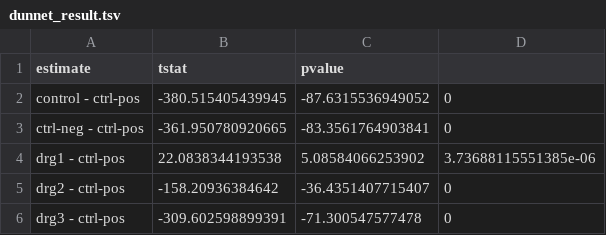
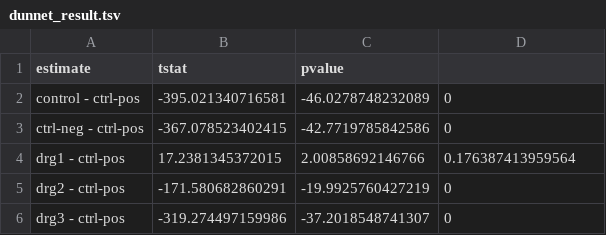
Before and after one commit to flalix/curso_python, a TSV file: tmp/dunnet_result.tsv, drawn as a sheet.

```diff
--- a/tmp/dunnet_result.tsv
+++ b/tmp/dunnet_result.tsv
@@ -1,6 +1,6 @@
 estimate	tstat	pvalue
-control - ctrl-pos	-380.515405439945	-87.6315536949052	0
-ctrl-neg - ctrl-pos	-361.950780920665	-83.3561764903841	0
-drg1 - ctrl-pos	22.0838344193538	5.08584066253902	3.73688115551385e-06
-drg2 - ctrl-pos	-158.20936384642	-36.4351407715407	0
-drg3 - ctrl-pos	-309.602598899391	-71.300547577478	0
+control - ctrl-pos	-395.021340716581	-46.0278748232089	0
+ctrl-neg - ctrl-pos	-367.078523402415	-42.7719785842586	0
+drg1 - ctrl-pos	17.2381345372015	2.00858692146766	0.176387413959564
+drg2 - ctrl-pos	-171.580682860291	-19.9925760427219	0
+drg3 - ctrl-pos	-319.274497159986	-37.2018548741307	0
```
Also changed, not shown: tmp/table.tsv, 6 other files.
